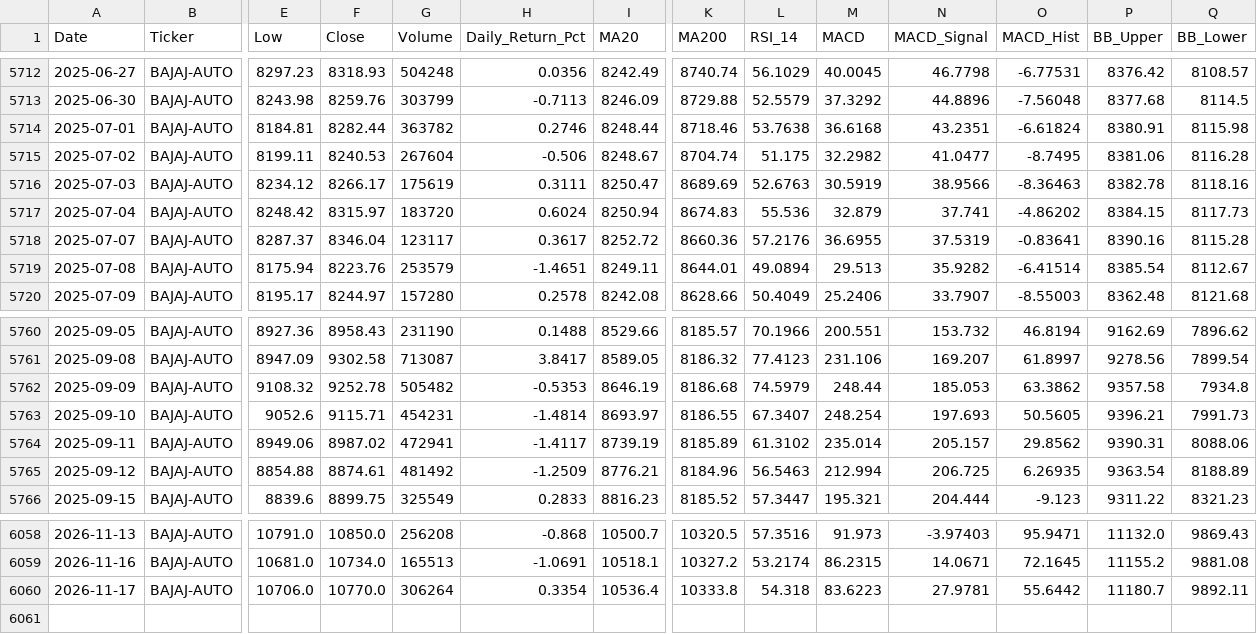
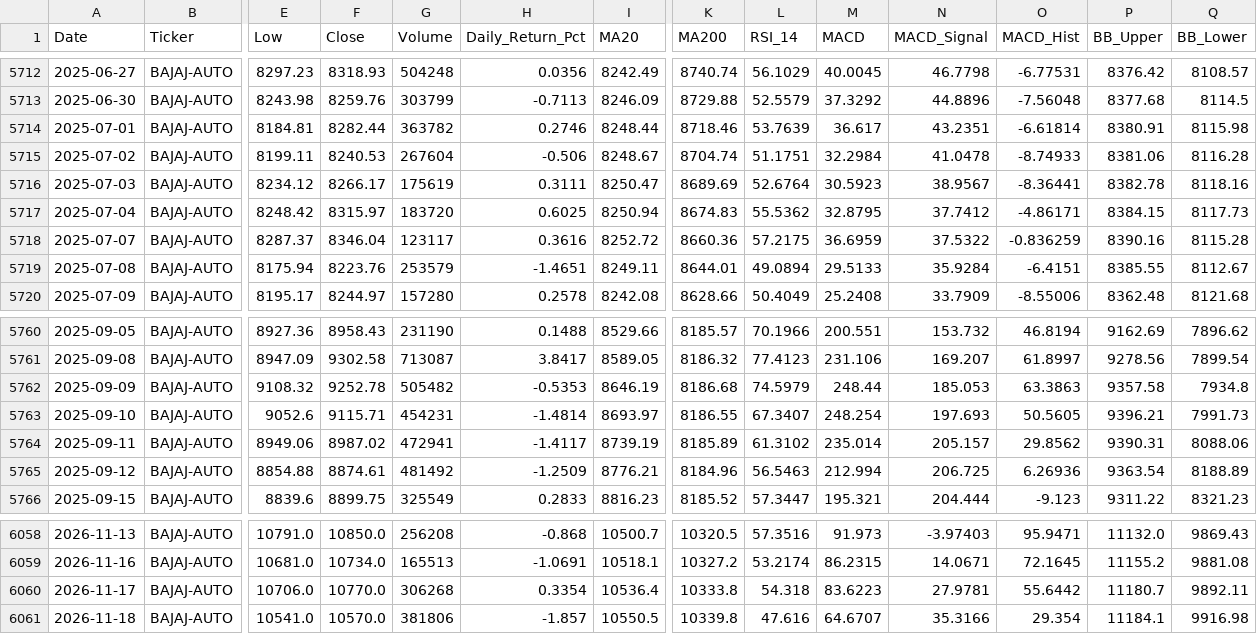
Before and after one commit to wimpypython/nifty-stock-intelligence, a CSV file: data/historical/BAJAJ-AUTO.csv, drawn as a sheet; only a part is shown, gaps mark what is left out; rows hold the shown columns only; the diff covers the shown part only; the diff names each change by its address in the sheet, - before the commit and + after, or states it on an @@ line.

```diff
--- a/data/historical/BAJAJ-AUTO.csv
+++ b/data/historical/BAJAJ-AUTO.csv
-L5714 (RSI_14): 53.7638
+L5714 (RSI_14): 53.7639
-M5714 (MACD): 36.6168
+M5714 (MACD): 36.617
-O5714 (MACD_Hist): -6.61824
+O5714 (MACD_Hist): -6.61814
-L5715 (RSI_14): 51.175
+L5715 (RSI_14): 51.1751
-M5715 (MACD): 32.2982
+M5715 (MACD): 32.2984
-N5715 (MACD_Signal): 41.0477
+N5715 (MACD_Signal): 41.0478
-O5715 (MACD_Hist): -8.7495
+O5715 (MACD_Hist): -8.74933
-L5716 (RSI_14): 52.6763
+L5716 (RSI_14): 52.6764
-M5716 (MACD): 30.5919
+M5716 (MACD): 30.5923
-N5716 (MACD_Signal): 38.9566
+N5716 (MACD_Signal): 38.9567
-O5716 (MACD_Hist): -8.36463
+O5716 (MACD_Hist): -8.36441
-H5717 (Daily_Return_Pct): 0.6024
+H5717 (Daily_Return_Pct): 0.6025
-L5717 (RSI_14): 55.536
+L5717 (RSI_14): 55.5362
-M5717 (MACD): 32.879
+M5717 (MACD): 32.8795
-N5717 (MACD_Signal): 37.741
+N5717 (MACD_Signal): 37.7412
-O5717 (MACD_Hist): -4.86202
+O5717 (MACD_Hist): -4.86171
-H5718 (Daily_Return_Pct): 0.3617
+H5718 (Daily_Return_Pct): 0.3616
-L5718 (RSI_14): 57.2176
+L5718 (RSI_14): 57.2175
-M5718 (MACD): 36.6955
+M5718 (MACD): 36.6959
-N5718 (MACD_Signal): 37.5319
+N5718 (MACD_Signal): 37.5322
-O5718 (MACD_Hist): -0.83641
+O5718 (MACD_Hist): -0.836259
-M5719 (MACD): 29.513
+M5719 (MACD): 29.5133
-N5719 (MACD_Signal): 35.9282
+N5719 (MACD_Signal): 35.9284
-O5719 (MACD_Hist): -6.41514
+O5719 (MACD_Hist): -6.4151
-P5719 (BB_Upper): 8385.54
+P5719 (BB_Upper): 8385.55
-M5720 (MACD): 25.2406
+M5720 (MACD): 25.2408
-N5720 (MACD_Signal): 33.7907
+N5720 (MACD_Signal): 33.7909
-O5720 (MACD_Hist): -8.55003
+O5720 (MACD_Hist): -8.55006
-O5762 (MACD_Hist): 63.3862
+O5762 (MACD_Hist): 63.3863
-O5765 (MACD_Hist): 6.26935
+O5765 (MACD_Hist): 6.26936
-G6060 (Volume): 306264
+G6060 (Volume): 306268
+row 6061: 2026-11-18 | BAJAJ-AUTO | 10541.0 | 10570.0 | 381806 | -1.857 | 10550.5 | 10339.8 | 47.616 | 64.6707 | 35.3166 | 29.354 | 11184.1 | 9916.98
```
Also changed, not shown: 90 edited cells elsewhere in this file, data/historical/ADANIENT.csv, data/historical/COALINDIA.csv, 52 other files.
